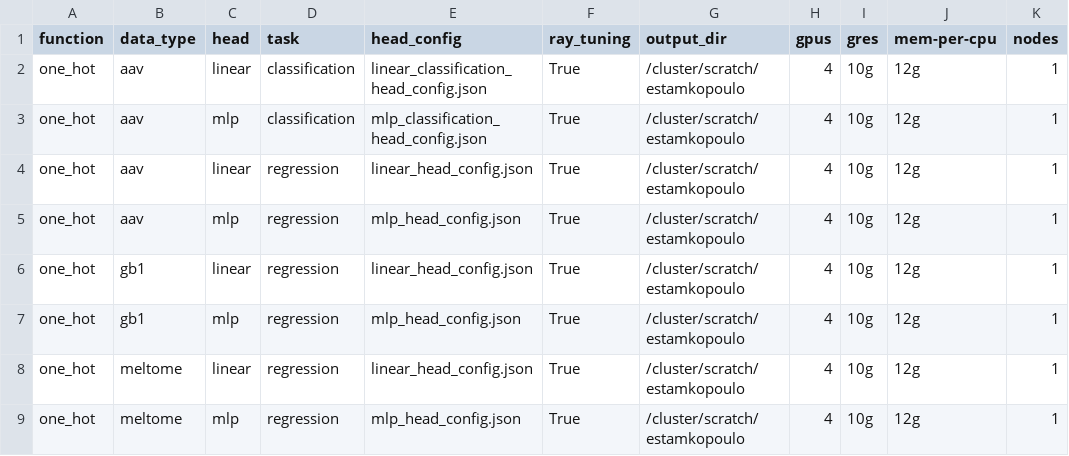
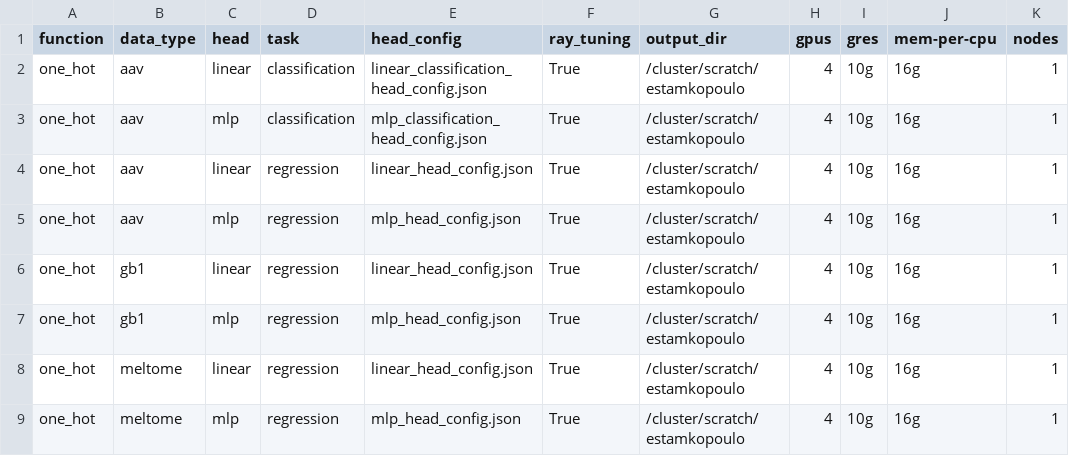
Before and after one commit to LSSI-ETH/plmfit, a CSV file: scripts/one_hot/experiments_setup.csv, drawn as a sheet.

```diff
--- a/scripts/one_hot/experiments_setup.csv
+++ b/scripts/one_hot/experiments_setup.csv
@@ -1,9 +1,9 @@
 function	data_type	head	task	head_config	ray_tuning	output_dir	gpus	gres	mem-per-cpu	nodes
-one_hot	aav	linear	classification	linear_classification_head_config.json	True	/cluster/scratch/estamkopoulo	4	10g	12g	1
-one_hot	aav	mlp	classification	mlp_classification_head_config.json	True	/cluster/scratch/estamkopoulo	4	10g	12g	1
-one_hot	aav	linear	regression	linear_head_config.json	True	/cluster/scratch/estamkopoulo	4	10g	12g	1
-one_hot	aav	mlp	regression	mlp_head_config.json	True	/cluster/scratch/estamkopoulo	4	10g	12g	1
-one_hot	gb1	linear	regression	linear_head_config.json	True	/cluster/scratch/estamkopoulo	4	10g	12g	1
-one_hot	gb1	mlp	regression	mlp_head_config.json	True	/cluster/scratch/estamkopoulo	4	10g	12g	1
-one_hot	meltome	linear	regression	linear_head_config.json	True	/cluster/scratch/estamkopoulo	4	10g	12g	1
-one_hot	meltome	mlp	regression	mlp_head_config.json	True	/cluster/scratch/estamkopoulo	4	10g	12g	1
+one_hot	aav	linear	classification	linear_classification_head_config.json	True	/cluster/scratch/estamkopoulo	4	10g	16g	1
+one_hot	aav	mlp	classification	mlp_classification_head_config.json	True	/cluster/scratch/estamkopoulo	4	10g	16g	1
+one_hot	aav	linear	regression	linear_head_config.json	True	/cluster/scratch/estamkopoulo	4	10g	16g	1
+one_hot	aav	mlp	regression	mlp_head_config.json	True	/cluster/scratch/estamkopoulo	4	10g	16g	1
+one_hot	gb1	linear	regression	linear_head_config.json	True	/cluster/scratch/estamkopoulo	4	10g	16g	1
+one_hot	gb1	mlp	regression	mlp_head_config.json	True	/cluster/scratch/estamkopoulo	4	10g	16g	1
+one_hot	meltome	linear	regression	linear_head_config.json	True	/cluster/scratch/estamkopoulo	4	10g	16g	1
+one_hot	meltome	mlp	regression	mlp_head_config.json	True	/cluster/scratch/estamkopoulo	4	10g	16g	1
```
Also changed, not shown: scripts/feature_extraction/experiments_setup.csv, scripts/lora/experiments_setup.csv, 7 other files.
